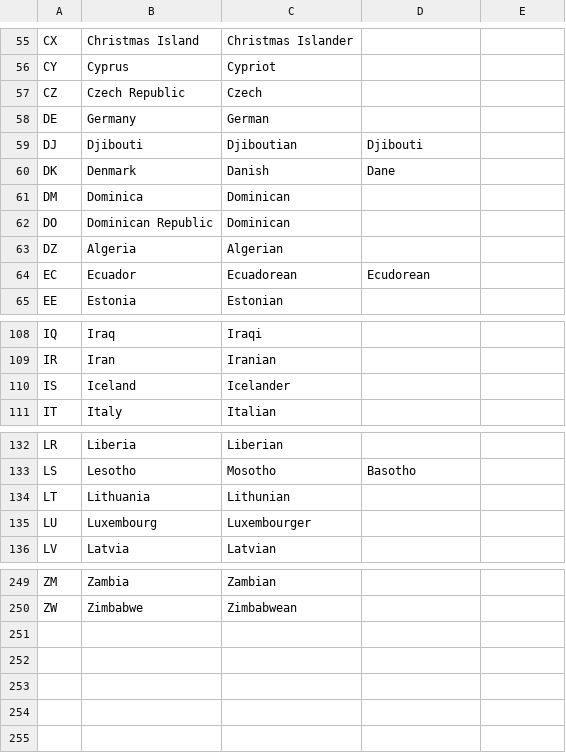
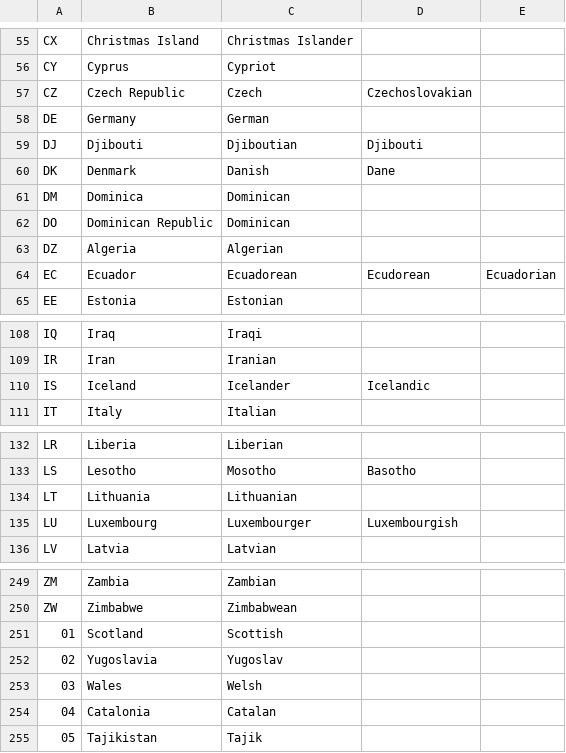
Before and after one commit to zero3smart/arrays_mean, a CSV file: local_modules/data_ingestion/resources/Countries-to-Demonyms.csv, drawn as a sheet; only a part is shown, gaps mark what is left out; the diff covers the shown part only.

```diff
--- a/local_modules/data_ingestion/resources/Countries-to-Demonyms.csv
+++ b/local_modules/data_ingestion/resources/Countries-to-Demonyms.csv
@@ -56,3 +56,3 @@ CX,Christmas Island,Christmas Islander,,
 CY,Cyprus,Cypriot,,
-CZ,Czech Republic,Czech,,
+CZ,Czech Republic,Czech,Czechoslovakian,
 DE,Germany,German,,
@@ -63,3 +63,3 @@ DO,Dominican Republic,Dominican,,
 DZ,Algeria,Algerian,,
-EC,Ecuador,Ecuadorean,Ecudorean,
+EC,Ecuador,Ecuadorean,Ecudorean,Ecuadorian
 EE,Estonia,Estonian,,
@@ -109,3 +109,3 @@ IQ,Iraq,Iraqi,,
 IR,Iran,Iranian,,
-IS,Iceland,Icelander,,
+IS,Iceland,Icelander,Icelandic,
 IT,Italy,Italian,,
@@ -133,4 +133,4 @@ LR,Liberia,Liberian,,
 LS,Lesotho,Mosotho,Basotho,
-LT,Lithuania,Lithunian,,
-LU,Luxembourg,Luxembourger,,
+LT,Lithuania,Lithuanian,,
+LU,Luxembourg,Luxembourger,Luxembourgish,
 LV,Latvia,Latvian,,
@@ -250 +250,6 @@ ZM,Zambia,Zambian,,
 ZW,Zimbabwe,Zimbabwean,,
+01,Scotland,Scottish,,
+02,Yugoslavia,Yugoslav,,
+03,Wales,Welsh,,
+04,Catalonia,Catalan,,
+05,Tajikistan,Tajik,,
```
Also changed, not shown: 1 edited cell elsewhere in this file, 5 other files.
